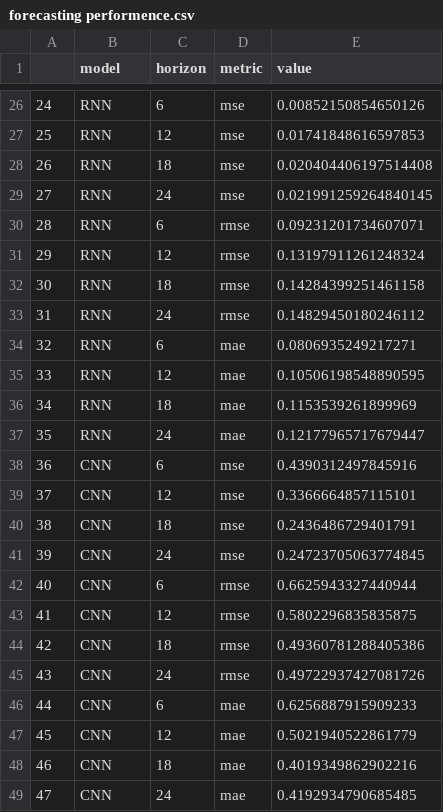
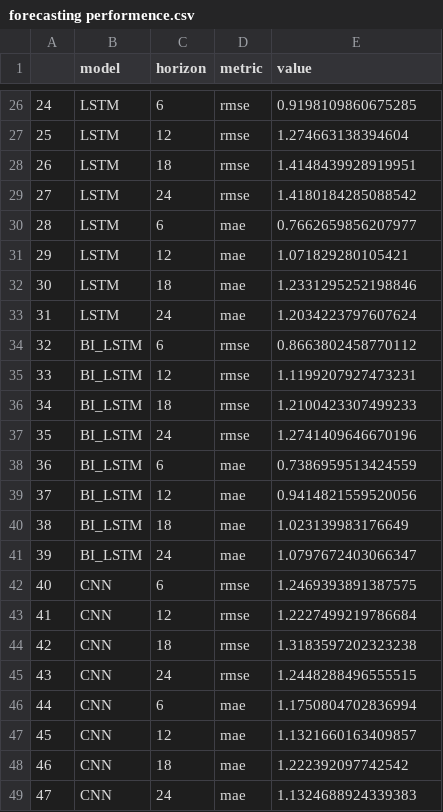
Before and after one commit to hassentchoketch/Deep-Learning-vs-ARMA-in-forcasting-inflation-, a CSV file: results/forecasting performence.csv, drawn as a sheet; only a part is shown, gaps mark what is left out; the diff covers the shown part only.

```diff
--- a/results/forecasting performence.csv
+++ b/results/forecasting performence.csv
@@ -26,24 +26,24 @@
-24,RNN,6,mse,0.00852150854650126
-25,RNN,12,mse,0.01741848616597853
-26,RNN,18,mse,0.020404406197514408
-27,RNN,24,mse,0.021991259264840145
-28,RNN,6,rmse,0.09231201734607071
-29,RNN,12,rmse,0.13197911261248324
-30,RNN,18,rmse,0.14284399251461158
-31,RNN,24,rmse,0.14829450180246112
-32,RNN,6,mae,0.0806935249217271
-33,RNN,12,mae,0.10506198548890595
-34,RNN,18,mae,0.1153539261899969
-35,RNN,24,mae,0.12177965717679447
-36,CNN,6,mse,0.4390312497845916
-37,CNN,12,mse,0.3366664857115101
-38,CNN,18,mse,0.2436486729401791
-39,CNN,24,mse,0.24723705063774845
-40,CNN,6,rmse,0.6625943327440944
-41,CNN,12,rmse,0.5802296835835875
-42,CNN,18,rmse,0.49360781288405386
-43,CNN,24,rmse,0.49722937427081726
-44,CNN,6,mae,0.6256887915909233
-45,CNN,12,mae,0.5021940522861779
-46,CNN,18,mae,0.4019349862902216
-47,CNN,24,mae,0.4192934790685485
+24,LSTM,6,rmse,0.9198109860675285
+25,LSTM,12,rmse,1.274663138394604
+26,LSTM,18,rmse,1.4148439928919951
+27,LSTM,24,rmse,1.4180184285088542
+28,LSTM,6,mae,0.7662659856207977
+29,LSTM,12,mae,1.071829280105421
+30,LSTM,18,mae,1.2331295252198846
+31,LSTM,24,mae,1.2034223797607624
+32,BI_LSTM,6,rmse,0.8663802458770112
+33,BI_LSTM,12,rmse,1.1199207927473231
+34,BI_LSTM,18,rmse,1.2100423307499233
+35,BI_LSTM,24,rmse,1.2741409646670196
+36,BI_LSTM,6,mae,0.7386959513424559
+37,BI_LSTM,12,mae,0.9414821559520056
+38,BI_LSTM,18,mae,1.023139983176649
+39,BI_LSTM,24,mae,1.0797672403066347
+40,CNN,6,rmse,1.2469393891387575
+41,CNN,12,rmse,1.2227499219786684
+42,CNN,18,rmse,1.3183597202323238
+43,CNN,24,rmse,1.2448288496555515
+44,CNN,6,mae,1.1750804702836994
+45,CNN,12,mae,1.1321660163409857
+46,CNN,18,mae,1.222392097742542
+47,CNN,24,mae,1.1324688924339383
```
Also changed, not shown: 64 edited cells elsewhere in this file, results/data/testing_dataset.csv, results/data/validation_dataset.csv, 15 other files.
